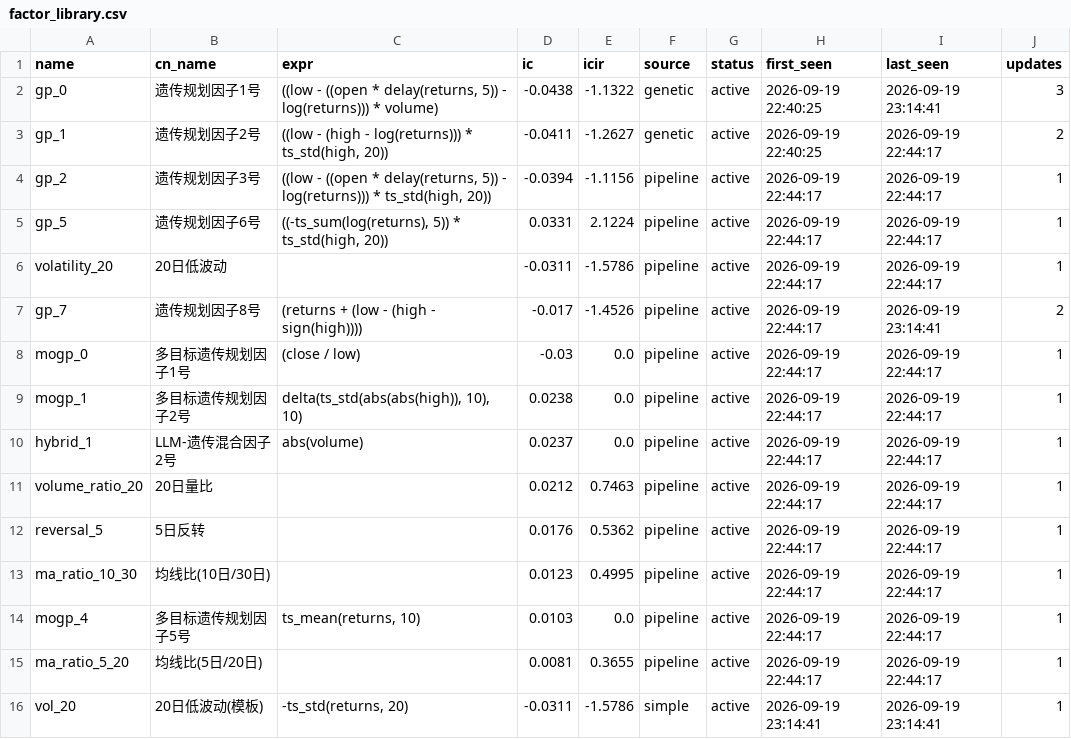
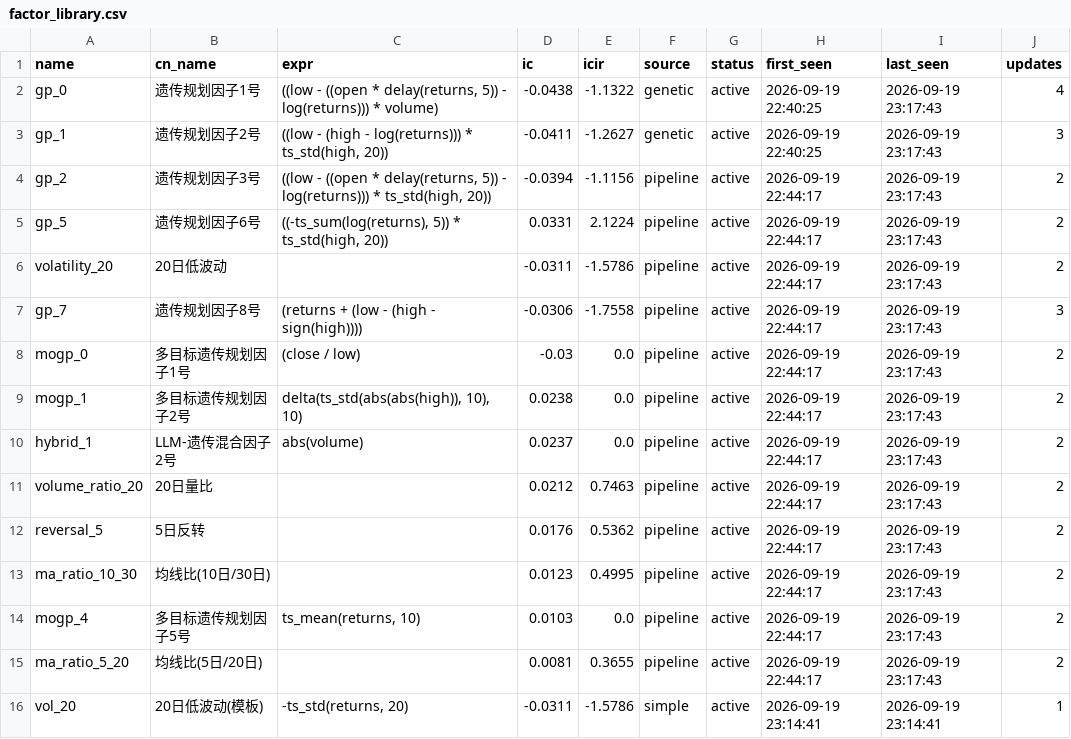
Before and after one commit to huoshuxiao/ai.shensuan, a CSV file: etf/v1/data/library/factor_library.csv, drawn as a sheet.

Commit message:
[factor-lib] 因子库更新: 15 总 / 15 活跃

```diff
--- a/etf/v1/data/library/factor_library.csv
+++ b/etf/v1/data/library/factor_library.csv
@@ -1,16 +1,16 @@
 name,cn_name,expr,ic,icir,source,status,first_seen,last_seen,updates
-gp_0,遗传规划因子1号,"((low - ((open * delay(returns, 5)) - log(returns))) * volume)",-0.0438,-1.1322,genetic,active,2026-09-19 22:40:25,2026-09-19 23:14:41,3
-gp_1,遗传规划因子2号,"((low - (high - log(returns))) * ts_std(high, 20))",-0.0411,-1.2627,genetic,active,2026-09-19 22:40:25,2026-09-19 22:44:17,2
-gp_2,遗传规划因子3号,"((low - ((open * delay(returns, 5)) - log(returns))) * ts_std(high, 20))",-0.0394,-1.1156,pipeline,active,2026-09-19 22:44:17,2026-09-19 22:44:17,1
-gp_5,遗传规划因子6号,"((-ts_sum(log(returns), 5)) * ts_std(high, 20))",0.0331,2.1224,pipeline,active,2026-09-19 22:44:17,2026-09-19 22:44:17,1
-volatility_20,20日低波动,,-0.0311,-1.5786,pipeline,active,2026-09-19 22:44:17,2026-09-19 22:44:17,1
-gp_7,遗传规划因子8号,(returns + (low - (high - sign(high)))),-0.017,-1.4526,pipeline,active,2026-09-19 22:44:17,2026-09-19 23:14:41,2
-mogp_0,多目标遗传规划因子1号,(close / low),-0.03,0.0,pipeline,active,2026-09-19 22:44:17,2026-09-19 22:44:17,1
-mogp_1,多目标遗传规划因子2号,"delta(ts_std(abs(abs(high)), 10), 10)",0.0238,0.0,pipeline,active,2026-09-19 22:44:17,2026-09-19 22:44:17,1
-hybrid_1,LLM-遗传混合因子2号,abs(volume),0.0237,0.0,pipeline,active,2026-09-19 22:44:17,2026-09-19 22:44:17,1
-volume_ratio_20,20日量比,,0.0212,0.7463,pipeline,active,2026-09-19 22:44:17,2026-09-19 22:44:17,1
-reversal_5,5日反转,,0.0176,0.5362,pipeline,active,2026-09-19 22:44:17,2026-09-19 22:44:17,1
-ma_ratio_10_30,均线比(10日/30日),,0.0123,0.4995,pipeline,active,2026-09-19 22:44:17,2026-09-19 22:44:17,1
-mogp_4,多目标遗传规划因子5号,"ts_mean(returns, 10)",0.0103,0.0,pipeline,active,2026-09-19 22:44:17,2026-09-19 22:44:17,1
-ma_ratio_5_20,均线比(5日/20日),,0.0081,0.3655,pipeline,active,2026-09-19 22:44:17,2026-09-19 22:44:17,1
+gp_0,遗传规划因子1号,"((low - ((open * delay(returns, 5)) - log(returns))) * volume)",-0.0438,-1.1322,genetic,active,2026-09-19 22:40:25,2026-09-19 23:17:43,4
+gp_1,遗传规划因子2号,"((low - (high - log(returns))) * ts_std(high, 20))",-0.0411,-1.2627,genetic,active,2026-09-19 22:40:25,2026-09-19 23:17:43,3
+gp_2,遗传规划因子3号,"((low - ((open * delay(returns, 5)) - log(returns))) * ts_std(high, 20))",-0.0394,-1.1156,pipeline,active,2026-09-19 22:44:17,2026-09-19 23:17:43,2
+gp_5,遗传规划因子6号,"((-ts_sum(log(returns), 5)) * ts_std(high, 20))",0.0331,2.1224,pipeline,active,2026-09-19 22:44:17,2026-09-19 23:17:43,2
+volatility_20,20日低波动,,-0.0311,-1.5786,pipeline,active,2026-09-19 22:44:17,2026-09-19 23:17:43,2
+gp_7,遗传规划因子8号,(returns + (low - (high - sign(high)))),-0.0306,-1.7558,pipeline,active,2026-09-19 22:44:17,2026-09-19 23:17:43,3
+mogp_0,多目标遗传规划因子1号,(close / low),-0.03,0.0,pipeline,active,2026-09-19 22:44:17,2026-09-19 23:17:43,2
+mogp_1,多目标遗传规划因子2号,"delta(ts_std(abs(abs(high)), 10), 10)",0.0238,0.0,pipeline,active,2026-09-19 22:44:17,2026-09-19 23:17:43,2
+hybrid_1,LLM-遗传混合因子2号,abs(volume),0.0237,0.0,pipeline,active,2026-09-19 22:44:17,2026-09-19 23:17:43,2
+volume_ratio_20,20日量比,,0.0212,0.7463,pipeline,active,2026-09-19 22:44:17,2026-09-19 23:17:43,2
+reversal_5,5日反转,,0.0176,0.5362,pipeline,active,2026-09-19 22:44:17,2026-09-19 23:17:43,2
+ma_ratio_10_30,均线比(10日/30日),,0.0123,0.4995,pipeline,active,2026-09-19 22:44:17,2026-09-19 23:17:43,2
+mogp_4,多目标遗传规划因子5号,"ts_mean(returns, 10)",0.0103,0.0,pipeline,active,2026-09-19 22:44:17,2026-09-19 23:17:43,2
+ma_ratio_5_20,均线比(5日/20日),,0.0081,0.3655,pipeline,active,2026-09-19 22:44:17,2026-09-19 23:17:43,2
 vol_20,20日低波动(模板),"-ts_std(returns, 20)",-0.0311,-1.5786,simple,active,2026-09-19 23:14:41,2026-09-19 23:14:41,1
```
Also changed, not shown: 2 other files.
